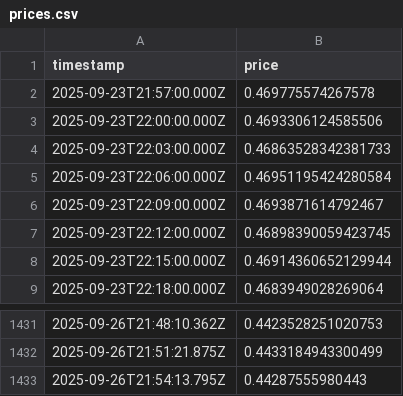
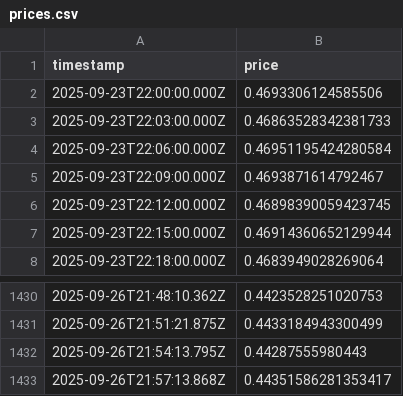
Before and after one commit to RKstigo/Prices, a CSV file: prices.csv, drawn as a sheet; only a part is shown, gaps mark what is left out.

```diff
--- a/prices.csv
+++ b/prices.csv
@@ -1,3 +1,2 @@
 timestamp,price
-2025-09-23T21:57:00.000Z,0.469775574267578
 2025-09-23T22:00:00.000Z,0.4693306124585506
@@ -1433 +1432,2 @@ timestamp,price
 2025-09-26T21:54:13.795Z,0.44287555980443
+2025-09-26T21:57:13.868Z,0.44351586281353417
```
